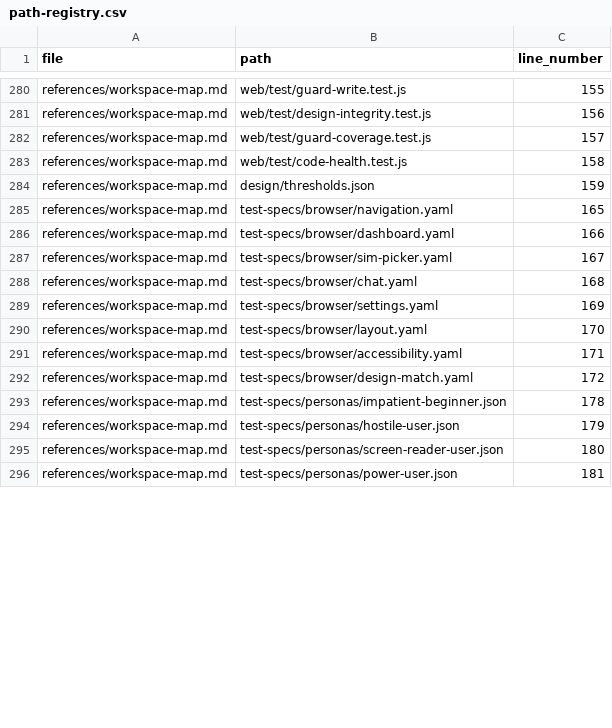
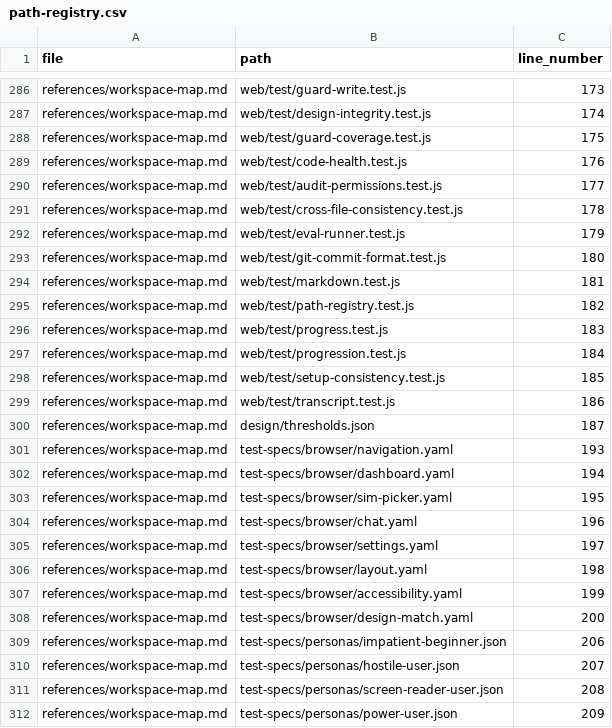
Before and after one commit to drashtishah/aws-simulator, a CSV file: references/path-registry.csv, drawn as a sheet; only a part is shown, gaps mark what is left out; addresses are those after the commit; the diff covers the shown part only; the diff names each change by its address in the sheet, - before the commit and + after, or states it on an @@ line.

```diff
--- a/references/path-registry.csv
+++ b/references/path-registry.csv
-C286 (line_number): 155
+C286 (line_number): 173
-C287 (line_number): 156
+C287 (line_number): 174
-C288 (line_number): 157
+C288 (line_number): 175
-C289 (line_number): 158
+C289 (line_number): 176
+row 290: references/workspace-map.md | web/test/audit-permissions.test.js | 177
+row 291: references/workspace-map.md | web/test/cross-file-consistency.test.js | 178
+row 292: references/workspace-map.md | web/test/eval-runner.test.js | 179
+row 293: references/workspace-map.md | web/test/git-commit-format.test.js | 180
+row 294: references/workspace-map.md | web/test/markdown.test.js | 181
+row 295: references/workspace-map.md | web/test/path-registry.test.js | 182
+row 296: references/workspace-map.md | web/test/progress.test.js | 183
+row 297: references/workspace-map.md | web/test/progression.test.js | 184
+row 298: references/workspace-map.md | web/test/setup-consistency.test.js | 185
+row 299: references/workspace-map.md | web/test/transcript.test.js | 186
-C300 (line_number): 159
+C300 (line_number): 187
-C301 (line_number): 165
+C301 (line_number): 193
-C302 (line_number): 166
+C302 (line_number): 194
-C303 (line_number): 167
+C303 (line_number): 195
-C304 (line_number): 168
+C304 (line_number): 196
-C305 (line_number): 169
+C305 (line_number): 197
-C306 (line_number): 170
+C306 (line_number): 198
-C307 (line_number): 171
+C307 (line_number): 199
-C308 (line_number): 172
+C308 (line_number): 200
-C309 (line_number): 178
+C309 (line_number): 206
-C310 (line_number): 179
+C310 (line_number): 207
-C311 (line_number): 180
+C311 (line_number): 208
-C312 (line_number): 181
+C312 (line_number): 209
```
Also changed, not shown: 8 added rows and 24 edited cells elsewhere in this file, 1 other file.
